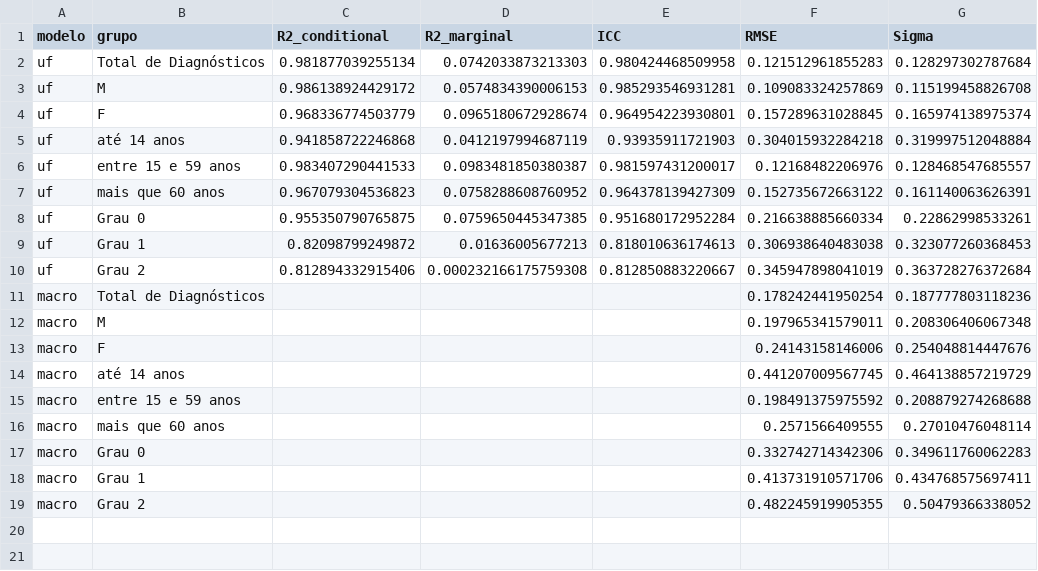
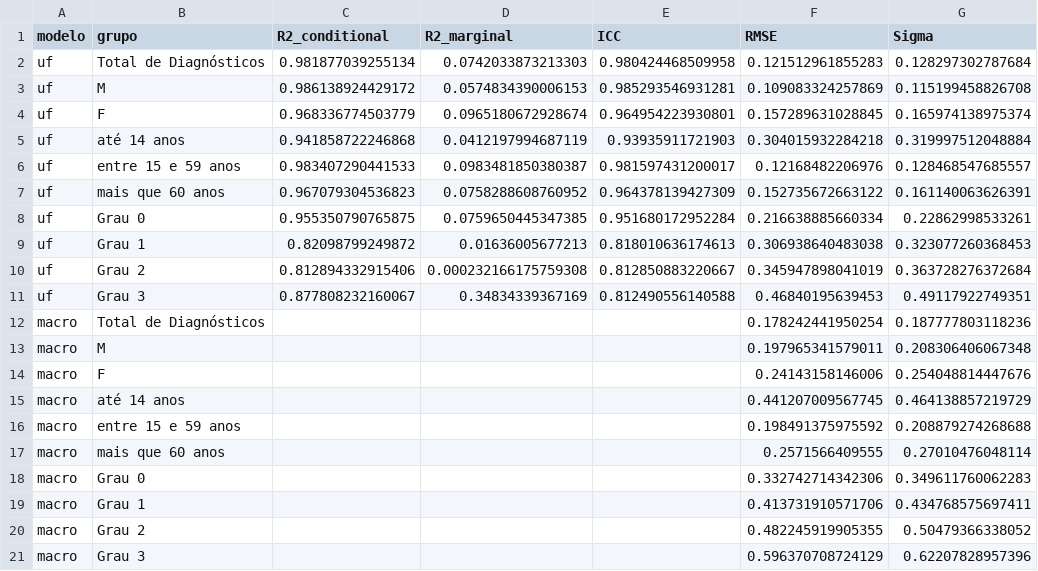
Before and after one commit to jonataseduardo/HOAC_Hanseniase, a CSV file: data/perfomance.csv, drawn as a sheet.

```diff
--- a/data/perfomance.csv
+++ b/data/perfomance.csv
@@ -10,2 +10,3 @@ uf,Grau 1,0.82098799249872,0.01636005677213,0.818010636174613,0.306938640483038,
 uf,Grau 2,0.812894332915406,0.000232166175759308,0.812850883220667,0.345947898041019,0.363728276372684
+uf,Grau 3,0.877808232160067,0.34834339367169,0.812490556140588,0.46840195639453,0.49117922749351
 macro,Total de Diagnósticos,,,,0.178242441950254,0.187777803118236
@@ -19 +20,2 @@ macro,Grau 1,,,,0.413731910571706,0.434768575697411
 macro,Grau 2,,,,0.482245919905355,0.50479366338052
+macro,Grau 3,,,,0.596370708724129,0.62207828957396
```
Also changed, not shown: data/anova.csv, data/effects.csv, 22 other files.
